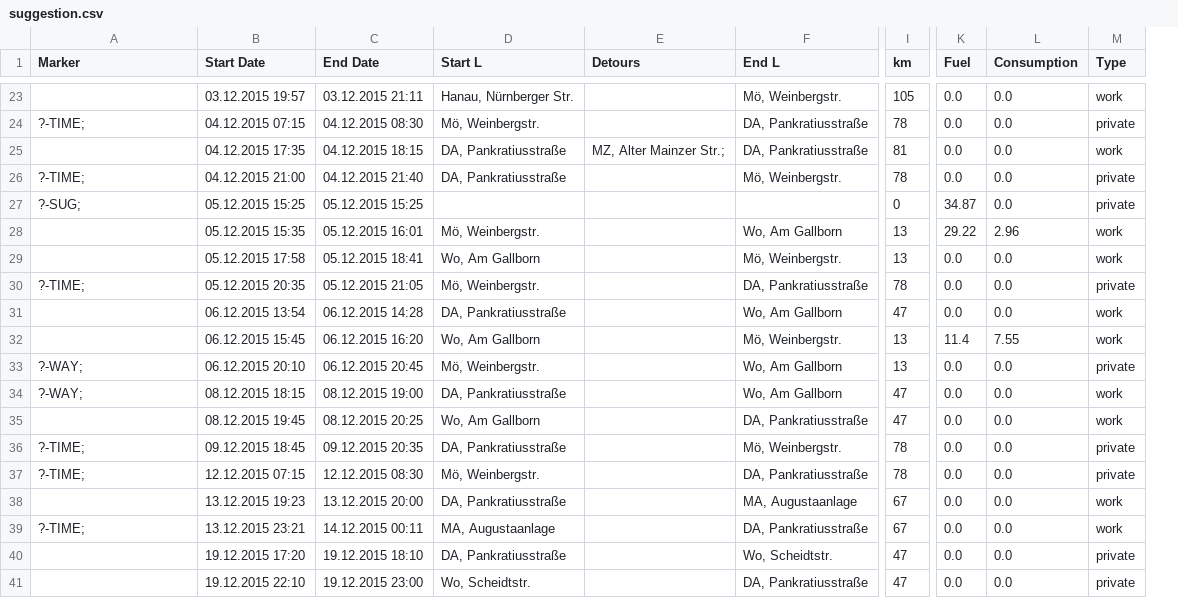
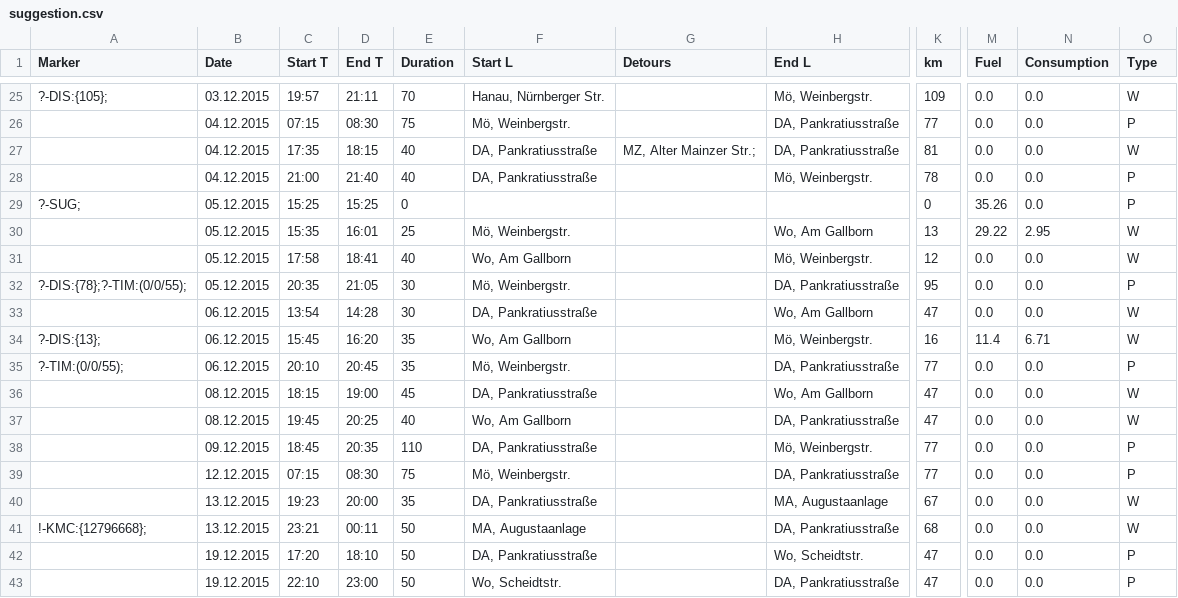
Before and after one commit to juehv/Fahrtenbuch-Simulator, a CSV file: desktop/Fahrtenbuch-Simulator/suggestion.csv, drawn as a sheet; only a part is shown, gaps mark what is left out; removed rows and columns are numbered as before the commit, all else as after; the diff covers the shown part only; the diff names each change by its address in the sheet, - before the commit and + after, or states it on an @@ line.

```diff
--- a/desktop/Fahrtenbuch-Simulator/suggestion.csv
+++ b/desktop/Fahrtenbuch-Simulator/suggestion.csv
-column B (Start Date), rows 23-41: 03.12.2015 19:57 | 04.12.2015 07:15 | 04.12.2015 17:35 | 04.12.2015 21:00 | 05.12.2015 15:25 | 05.12.2015 15:35 | 05.12.2015 17:58 | 05.12.2015 20:35 | 06.12.2015 13:54 | 06.12.2015 15:45 | 06.12.2015 20:10 | 08.12.2015 18:15 | 08.12.2015 19:45 | 09.12.2015 18:45 | 12.12.2015 07:15 | 13.12.2015 19:23 | 13.12.2015 23:21 | 19.12.2015 17:20 | 19.12.2015 22:10
-column C (End Date), rows 23-41: 03.12.2015 21:11 | 04.12.2015 08:30 | 04.12.2015 18:15 | 04.12.2015 21:40 | 05.12.2015 15:25 | 05.12.2015 16:01 | 05.12.2015 18:41 | 05.12.2015 21:05 | 06.12.2015 14:28 | 06.12.2015 16:20 | 06.12.2015 20:45 | 08.12.2015 19:00 | 08.12.2015 20:25 | 09.12.2015 20:35 | 12.12.2015 08:30 | 13.12.2015 20:00 | 14.12.2015 00:11 | 19.12.2015 18:10 | 19.12.2015 23:00
+column B (Date), rows 25-43: 03.12.2015 | 04.12.2015 | 04.12.2015 | 04.12.2015 | 05.12.2015 | 05.12.2015 | 05.12.2015 | 05.12.2015 | 06.12.2015 | 06.12.2015 | 06.12.2015 | 08.12.2015 | 08.12.2015 | 09.12.2015 | 12.12.2015 | 13.12.2015 | 13.12.2015 | 19.12.2015 | 19.12.2015
+column C (Start T), rows 25-43: 19:57 | 07:15 | 17:35 | 21:00 | 15:25 | 15:35 | 17:58 | 20:35 | 13:54 | 15:45 | 20:10 | 18:15 | 19:45 | 18:45 | 07:15 | 19:23 | 23:21 | 17:20 | 22:10
+column D (End T), rows 25-43: 21:11 | 08:30 | 18:15 | 21:40 | 15:25 | 16:01 | 18:41 | 21:05 | 14:28 | 16:20 | 20:45 | 19:00 | 20:25 | 20:35 | 08:30 | 20:00 | 00:11 | 18:10 | 23:00
+column E (Duration), rows 25-43: 70 | 75 | 40 | 40 | 0 | 25 | 40 | 30 | 30 | 35 | 35 | 45 | 40 | 110 | 75 | 35 | 50 | 50 | 50
-A25 (Marker): (empty)
+A25 (Marker): ?-DIS:{105};
-K25 (km): 105
+K25 (km): 109
-O25 (Type): work
+O25 (Type): W
-A26 (Marker): ?-TIME;
+A26 (Marker): (empty)
-K26 (km): 78
+K26 (km): 77
-O26 (Type): private
+O26 (Type): P
-O27 (Type): work
+O27 (Type): W
-A28 (Marker): ?-TIME;
+A28 (Marker): (empty)
-O28:O29 (Type): private
+O28:O29 (Type): P
-M29 (Fuel): 34.87
+M29 (Fuel): 35.26
-N30 (Consumption): 2.96
+N30 (Consumption): 2.95
-O30:O31 (Type): work
+O30:O31 (Type): W
-K31 (km): 13
+K31 (km): 12
-A32 (Marker): ?-TIME;
+A32 (Marker): ?-DIS:{78};?-TIM:(0/0/55);
-K32 (km): 78
+K32 (km): 95
-O32 (Type): private
+O32 (Type): P
-O33:O34 (Type): work
+O33:O34 (Type): W
-A34 (Marker): (empty)
+A34 (Marker): ?-DIS:{13};
-K34 (km): 13
+K34 (km): 16
-N34 (Consumption): 7.55
+N34 (Consumption): 6.71
-A35 (Marker): ?-WAY;
+A35 (Marker): ?-TIM:(0/0/55);
-H35 (End L): Wo, Am Gallborn
+H35 (End L): DA, Pankratiusstraße
-K35 (km): 13
+K35 (km): 77
-O35 (Type): private
+O35 (Type): P
-A36 (Marker): ?-WAY;
+A36 (Marker): (empty)
-O36:O37 (Type): work
+O36:O37 (Type): W
-A38:A39 (Marker): ?-TIME;
+A38:A39 (Marker): (empty)
-K38:K39 (km): 78
+K38:K39 (km): 77
-O38:O39 (Type): private
+O38:O39 (Type): P
-O40:O41 (Type): work
+O40:O41 (Type): W
-A41 (Marker): ?-TIME;
+A41 (Marker): !-KMC:{12796668};
-K41 (km): 67
+K41 (km): 68
-O42:O43 (Type): private
+O42:O43 (Type): P
```
Also changed, not shown: 2 added rows, 2 removed rows and 60 edited cells elsewhere in this file, desktop/Fahrtenbuch-Simulator/questions.csv, desktop/Fahrtenbuch-Simulator/test.csv, 13 other files.
